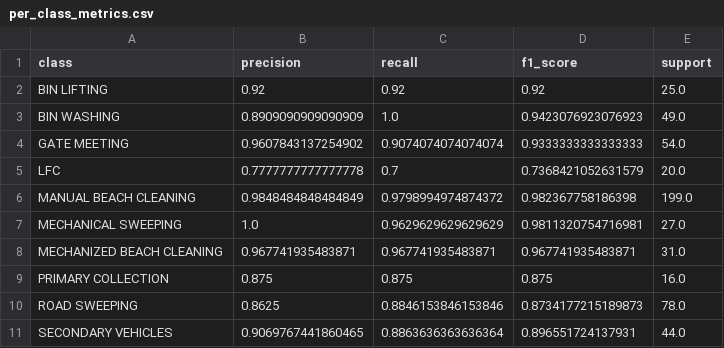
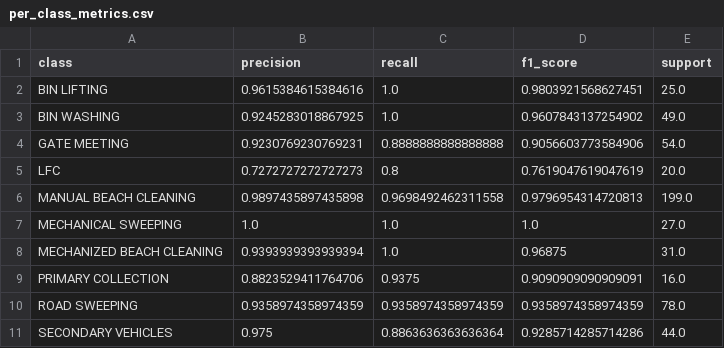
Before and after one commit to anuhya901-cell/cesppl-internship, a CSV file: CESPPL/Week-10/per_class_metrics.csv, drawn as a sheet.

```diff
--- a/CESPPL/Week-10/per_class_metrics.csv
+++ b/CESPPL/Week-10/per_class_metrics.csv
@@ -1,11 +1,11 @@
 class,precision,recall,f1_score,support
-BIN LIFTING,0.92,0.92,0.92,25.0
-BIN WASHING,0.8909090909090909,1.0,0.9423076923076923,49.0
-GATE MEETING,0.9607843137254902,0.9074074074074074,0.9333333333333333,54.0
-LFC,0.7777777777777778,0.7,0.7368421052631579,20.0
-MANUAL BEACH CLEANING,0.9848484848484849,0.9798994974874372,0.982367758186398,199.0
-MECHANICAL SWEEPING,1.0,0.9629629629629629,0.9811320754716981,27.0
-MECHANIZED BEACH CLEANING,0.967741935483871,0.967741935483871,0.967741935483871,31.0
-PRIMARY COLLECTION,0.875,0.875,0.875,16.0
-ROAD SWEEPING,0.8625,0.8846153846153846,0.8734177215189873,78.0
-SECONDARY VEHICLES,0.9069767441860465,0.8863636363636364,0.896551724137931,44.0
+BIN LIFTING,0.9615384615384616,1.0,0.9803921568627451,25.0
+BIN WASHING,0.9245283018867925,1.0,0.9607843137254902,49.0
+GATE MEETING,0.9230769230769231,0.8888888888888888,0.9056603773584906,54.0
+LFC,0.7272727272727273,0.8,0.7619047619047619,20.0
+MANUAL BEACH CLEANING,0.9897435897435898,0.9698492462311558,0.9796954314720813,199.0
+MECHANICAL SWEEPING,1.0,1.0,1.0,27.0
+MECHANIZED BEACH CLEANING,0.9393939393939394,1.0,0.96875,31.0
+PRIMARY COLLECTION,0.8823529411764706,0.9375,0.9090909090909091,16.0
+ROAD SWEEPING,0.9358974358974359,0.9358974358974359,0.9358974358974359,78.0
+SECONDARY VEHICLES,0.975,0.8863636363636364,0.9285714285714286,44.0
```
Also changed, not shown: CESPPL/Week-10/experiments.csv, 4 other files.
